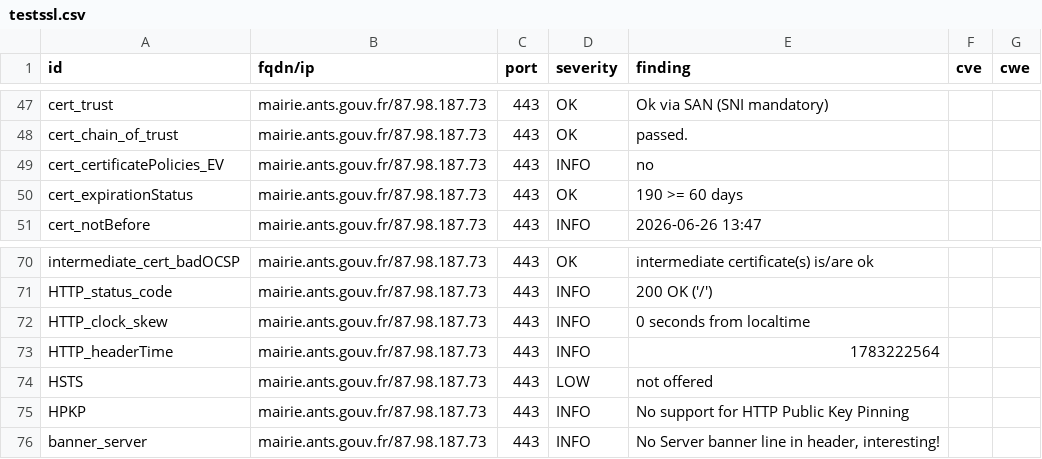
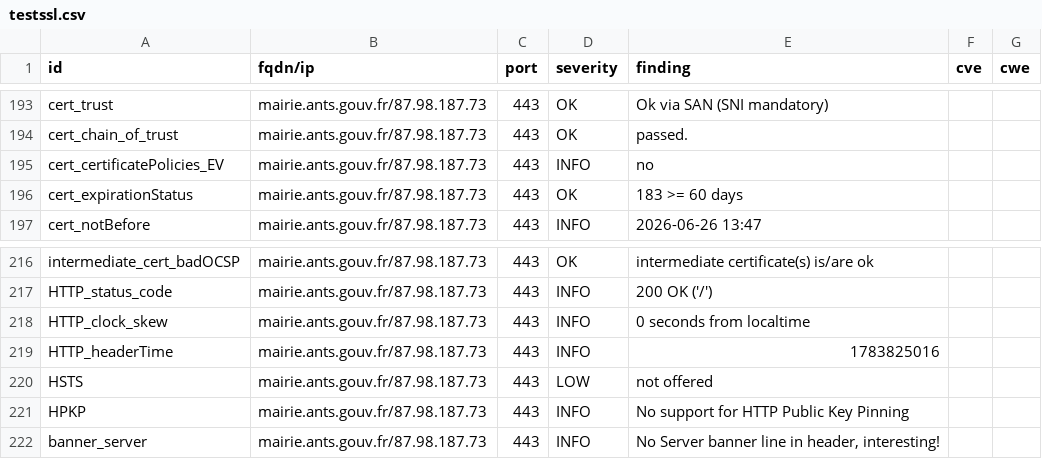
Before and after one commit to Eric-Hei/mondashlorden20minutes, a CSV file: results/aHR0cHM6Ly9tYWlyaWUuYW50cy5nb3V2LmZyLz9sYW5nPWZy/testssl.csv, drawn as a sheet; only a part is shown, gaps mark what is left out; the diff covers the shown part only.

```diff
--- a/results/aHR0cHM6Ly9tYWlyaWUuYW50cy5nb3V2LmZyLz9sYW5nPWZy/testssl.csv
+++ b/results/aHR0cHM6Ly9tYWlyaWUuYW50cy5nb3V2LmZyLz9sYW5nPWZy/testssl.csv
@@ -49,3 +195,3 @@
 "cert_certificatePolicies_EV","mairie.ants.gouv.fr/87.98.187.73","443","INFO","no","",""
-"cert_expirationStatus","mairie.ants.gouv.fr/87.98.187.73","443","OK","190 >= 60 days","",""
+"cert_expirationStatus","mairie.ants.gouv.fr/87.98.187.73","443","OK","183 >= 60 days","",""
 "cert_notBefore","mairie.ants.gouv.fr/87.98.187.73","443","INFO","2026-06-26 13:47","",""
@@ -72,3 +218,3 @@
 "HTTP_clock_skew","mairie.ants.gouv.fr/87.98.187.73","443","INFO","0 seconds from localtime","",""
-"HTTP_headerTime","mairie.ants.gouv.fr/87.98.187.73","443","INFO","1783222564","",""
+"HTTP_headerTime","mairie.ants.gouv.fr/87.98.187.73","443","INFO","1783825016","",""
 "HSTS","mairie.ants.gouv.fr/87.98.187.73","443","LOW","not offered","",""
```
Also changed, not shown: 2 added rows, 2 removed rows and 144 moved rows elsewhere in this file, 10 other files.
